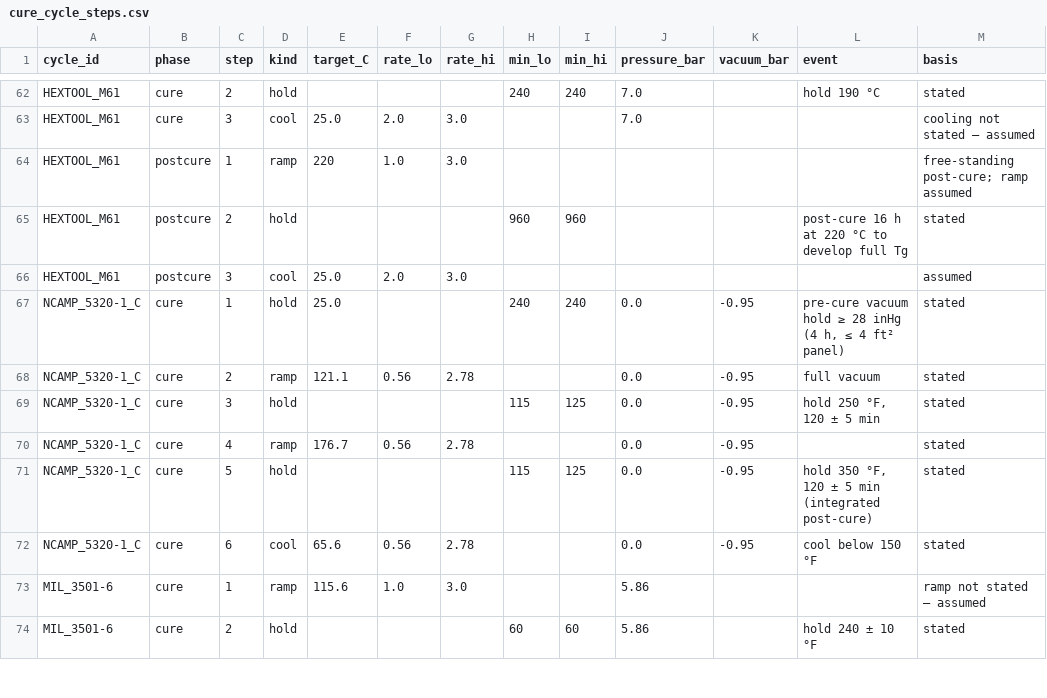
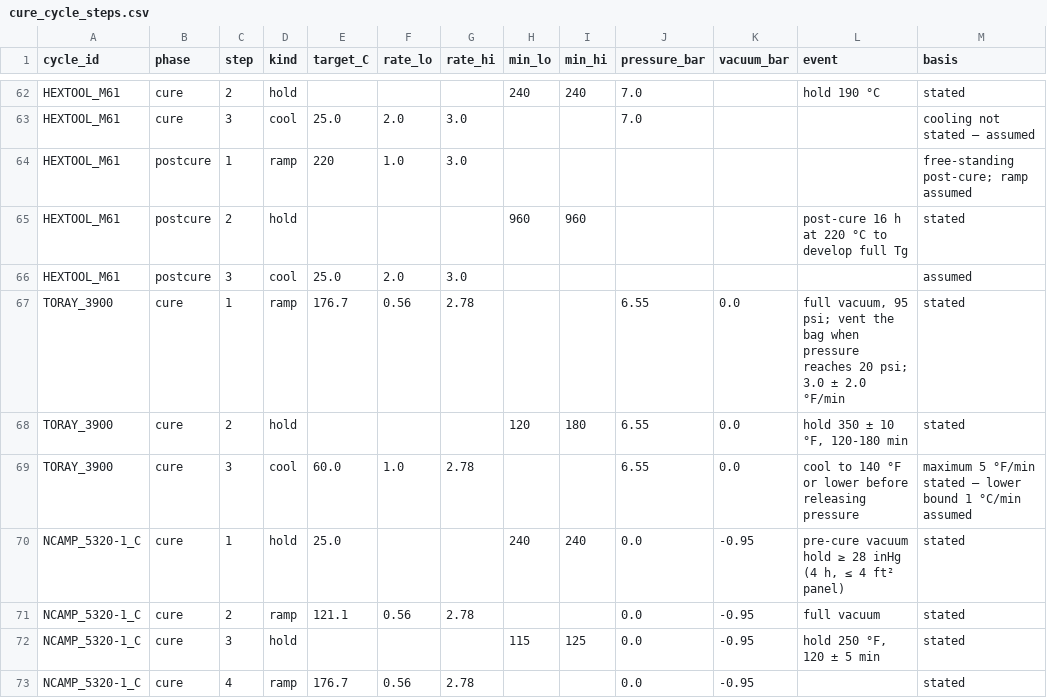
Before and after one commit to suchirvibed/composite-material-recommender, a CSV file: process_data/cure_cycle_steps.csv, drawn as a sheet; only a part is shown, gaps mark what is left out; the shorter side is filled out with more unchanged rows; the diff names each change by its address in the sheet, - before the commit and + after, or states it on an @@ line.

```diff
--- a/process_data/cure_cycle_steps.csv
+++ b/process_data/cure_cycle_steps.csv
+row 67: TORAY_3900 | cure | 1 | ramp | 176.7 | 0.56 | 2.78 |  |  | 6.55 | 0.0 | full vacuum, 95 psi; vent the bag when pressure reaches 20 psi; 3.0 ± 2.0 °F/min | stated
+row 68: TORAY_3900 | cure | 2 | hold |  |  |  | 120 | 180 | 6.55 | 0.0 | hold 350 ± 10 °F, 120-180 min | stated
+row 69: TORAY_3900 | cure | 3 | cool | 60.0 | 1.0 | 2.78 |  |  | 6.55 | 0.0 | cool to 140 °F or lower before releasing pressure | maximum 5 °F/min stated — lower bound 1 °C/min assumed
```
Also changed, not shown: process_data/cure_cycles.csv, 14 other files.
